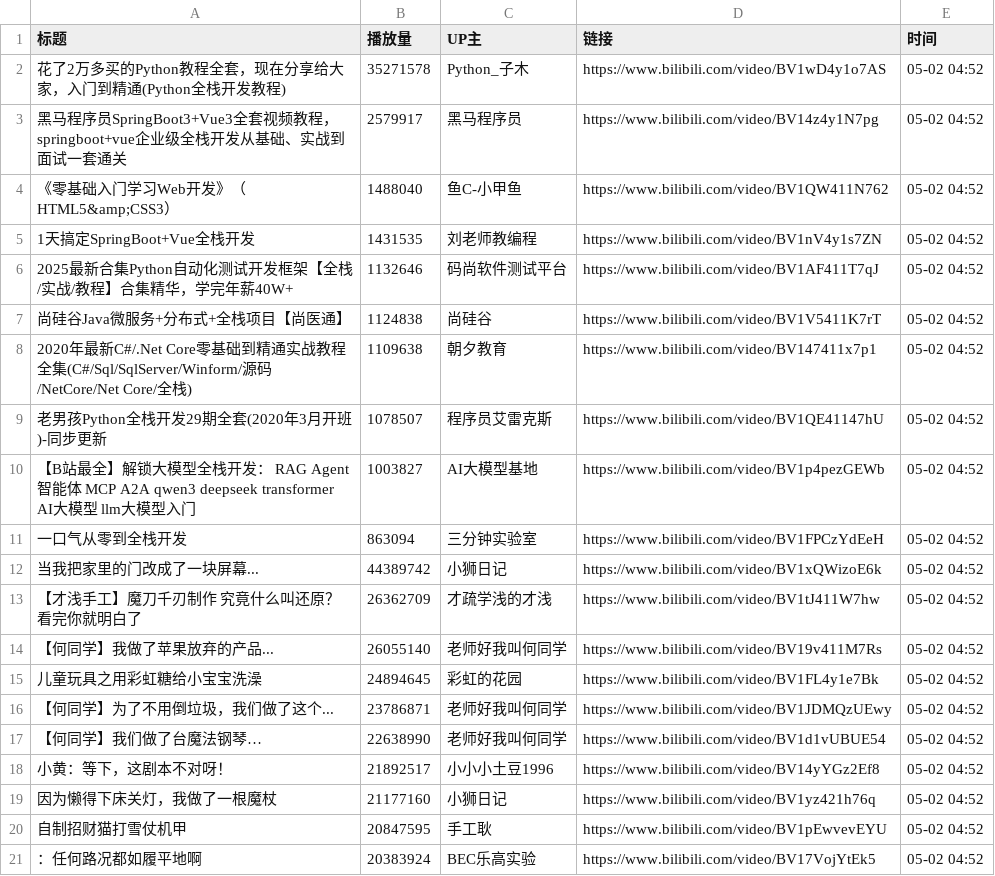
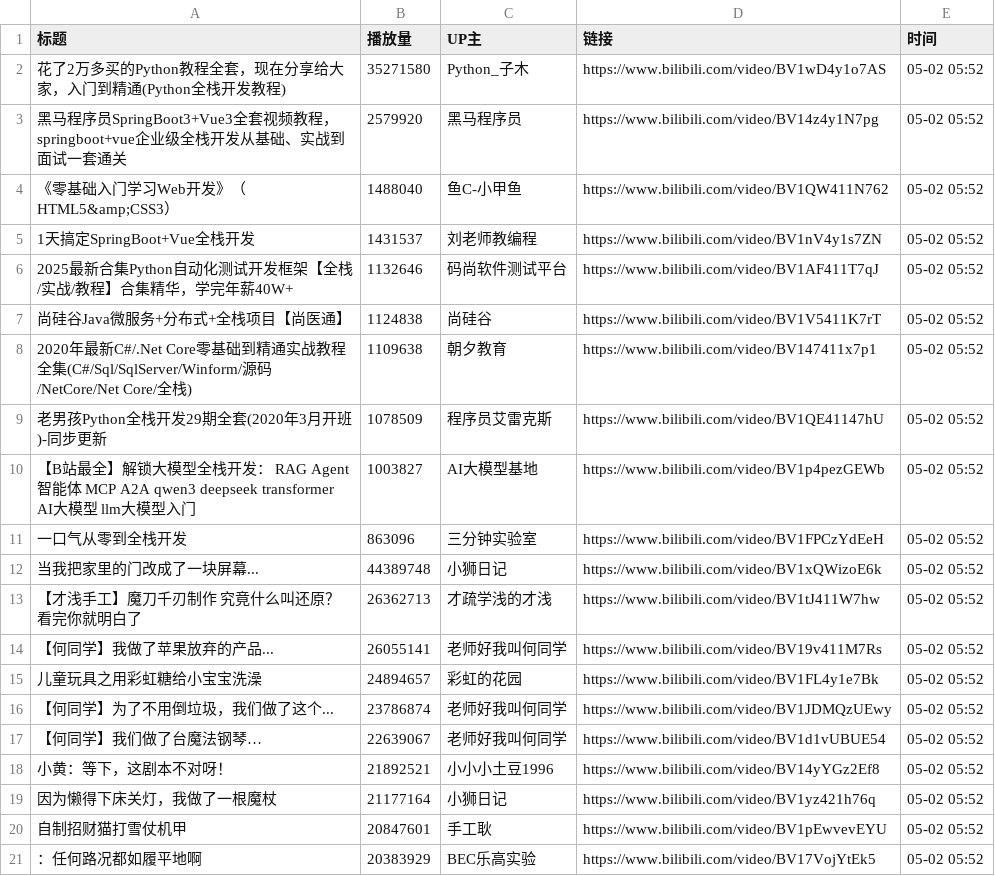
Before and after one commit to Jim119p/Quan-Zhan, a CSV file: data.csv, drawn as a sheet.

```diff
--- a/data.csv
+++ b/data.csv
@@ -1,21 +1,21 @@
 标题,播放量,UP主,链接,时间
-花了2万多买的Python教程全套，现在分享给大家，入门到精通(Python全栈开发教程),35271578,Python_子木,https://www.bilibili.com/video/BV1wD4y1o7AS,05-02 04:52
-黑马程序员SpringBoot3+Vue3全套视频教程，springboot+vue企业级全栈开发从基础、实战到面试一套通关,2579917,黑马程序员,https://www.bilibili.com/video/BV14z4y1N7pg,05-02 04:52
-《零基础入门学习Web开发》（HTML5&amp;CSS3）,1488040,鱼C-小甲鱼,https://www.bilibili.com/video/BV1QW411N762,05-02 04:52
-1天搞定SpringBoot+Vue全栈开发,1431535,刘老师教编程,https://www.bilibili.com/video/BV1nV4y1s7ZN,05-02 04:52
-2025最新合集Python自动化测试开发框架【全栈/实战/教程】合集精华，学完年薪40W+,1132646,码尚软件测试平台,https://www.bilibili.com/video/BV1AF411T7qJ,05-02 04:52
-尚硅谷Java微服务+分布式+全栈项目【尚医通】,1124838,尚硅谷,https://www.bilibili.com/video/BV1V5411K7rT,05-02 04:52
-2020年最新C#/.Net Core零基础到精通实战教程全集(C#/Sql/SqlServer/Winform/源码/NetCore/Net Core/全栈),1109638,朝夕教育,https://www.bilibili.com/video/BV147411x7p1,05-02 04:52
-老男孩Python全栈开发29期全套(2020年3月开班)-同步更新,1078507,程序员艾雷克斯,https://www.bilibili.com/video/BV1QE41147hU,05-02 04:52
-【B站最全】解锁大模型全栈开发： RAG  Agent智能体 MCP A2A qwen3 deepseek transformer AI大模型 llm大模型入门,1003827,AI大模型基地,https://www.bilibili.com/video/BV1p4pezGEWb,05-02 04:52
-一口气从零到全栈开发,863094,三分钟实验室,https://www.bilibili.com/video/BV1FPCzYdEeH,05-02 04:52
-当我把家里的门改成了一块屏幕...,44389742,小狮日记,https://www.bilibili.com/video/BV1xQWizoE6k,05-02 04:52
-【才浅手工】魔刀千刃制作 究竟什么叫还原？看完你就明白了,26362709,才疏学浅的才浅,https://www.bilibili.com/video/BV1tJ411W7hw,05-02 04:52
-【何同学】我做了苹果放弃的产品...,26055140,老师好我叫何同学,https://www.bilibili.com/video/BV19v411M7Rs,05-02 04:52
-儿童玩具之用彩虹糖给小宝宝洗澡,24894645,彩虹的花园,https://www.bilibili.com/video/BV1FL4y1e7Bk,05-02 04:52
-【何同学】为了不用倒垃圾，我们做了这个...,23786871,老师好我叫何同学,https://www.bilibili.com/video/BV1JDMQzUEwy,05-02 04:52
-【何同学】我们做了台魔法钢琴…,22638990,老师好我叫何同学,https://www.bilibili.com/video/BV1d1vUBUE54,05-02 04:52
-小黄：等下，这剧本不对呀！,21892517,小小小土豆1996,https://www.bilibili.com/video/BV14yYGz2Ef8,05-02 04:52
-因为懒得下床关灯，我做了一根魔杖,21177160,小狮日记,https://www.bilibili.com/video/BV1yz421h76q,05-02 04:52
-自制招财猫打雪仗机甲,20847595,手工耿,https://www.bilibili.com/video/BV1pEwvevEYU,05-02 04:52
-：任何路况都如履平地啊,20383924,BEC乐高实验,https://www.bilibili.com/video/BV17VojYtEk5,05-02 04:52
+花了2万多买的Python教程全套，现在分享给大家，入门到精通(Python全栈开发教程),35271580,Python_子木,https://www.bilibili.com/video/BV1wD4y1o7AS,05-02 05:52
+黑马程序员SpringBoot3+Vue3全套视频教程，springboot+vue企业级全栈开发从基础、实战到面试一套通关,2579920,黑马程序员,https://www.bilibili.com/video/BV14z4y1N7pg,05-02 05:52
+《零基础入门学习Web开发》（HTML5&amp;CSS3）,1488040,鱼C-小甲鱼,https://www.bilibili.com/video/BV1QW411N762,05-02 05:52
+1天搞定SpringBoot+Vue全栈开发,1431537,刘老师教编程,https://www.bilibili.com/video/BV1nV4y1s7ZN,05-02 05:52
+2025最新合集Python自动化测试开发框架【全栈/实战/教程】合集精华，学完年薪40W+,1132646,码尚软件测试平台,https://www.bilibili.com/video/BV1AF411T7qJ,05-02 05:52
+尚硅谷Java微服务+分布式+全栈项目【尚医通】,1124838,尚硅谷,https://www.bilibili.com/video/BV1V5411K7rT,05-02 05:52
+2020年最新C#/.Net Core零基础到精通实战教程全集(C#/Sql/SqlServer/Winform/源码/NetCore/Net Core/全栈),1109638,朝夕教育,https://www.bilibili.com/video/BV147411x7p1,05-02 05:52
+老男孩Python全栈开发29期全套(2020年3月开班)-同步更新,1078509,程序员艾雷克斯,https://www.bilibili.com/video/BV1QE41147hU,05-02 05:52
+【B站最全】解锁大模型全栈开发： RAG  Agent智能体 MCP A2A qwen3 deepseek transformer AI大模型 llm大模型入门,1003827,AI大模型基地,https://www.bilibili.com/video/BV1p4pezGEWb,05-02 05:52
+一口气从零到全栈开发,863096,三分钟实验室,https://www.bilibili.com/video/BV1FPCzYdEeH,05-02 05:52
+当我把家里的门改成了一块屏幕...,44389748,小狮日记,https://www.bilibili.com/video/BV1xQWizoE6k,05-02 05:52
+【才浅手工】魔刀千刃制作 究竟什么叫还原？看完你就明白了,26362713,才疏学浅的才浅,https://www.bilibili.com/video/BV1tJ411W7hw,05-02 05:52
+【何同学】我做了苹果放弃的产品...,26055141,老师好我叫何同学,https://www.bilibili.com/video/BV19v411M7Rs,05-02 05:52
+儿童玩具之用彩虹糖给小宝宝洗澡,24894657,彩虹的花园,https://www.bilibili.com/video/BV1FL4y1e7Bk,05-02 05:52
+【何同学】为了不用倒垃圾，我们做了这个...,23786874,老师好我叫何同学,https://www.bilibili.com/video/BV1JDMQzUEwy,05-02 05:52
+【何同学】我们做了台魔法钢琴…,22639067,老师好我叫何同学,https://www.bilibili.com/video/BV1d1vUBUE54,05-02 05:52
+小黄：等下，这剧本不对呀！,21892521,小小小土豆1996,https://www.bilibili.com/video/BV14yYGz2Ef8,05-02 05:52
+因为懒得下床关灯，我做了一根魔杖,21177164,小狮日记,https://www.bilibili.com/video/BV1yz421h76q,05-02 05:52
+自制招财猫打雪仗机甲,20847601,手工耿,https://www.bilibili.com/video/BV1pEwvevEYU,05-02 05:52
+：任何路况都如履平地啊,20383929,BEC乐高实验,https://www.bilibili.com/video/BV17VojYtEk5,05-02 05:52
```
Also changed, not shown: 1 other file.
